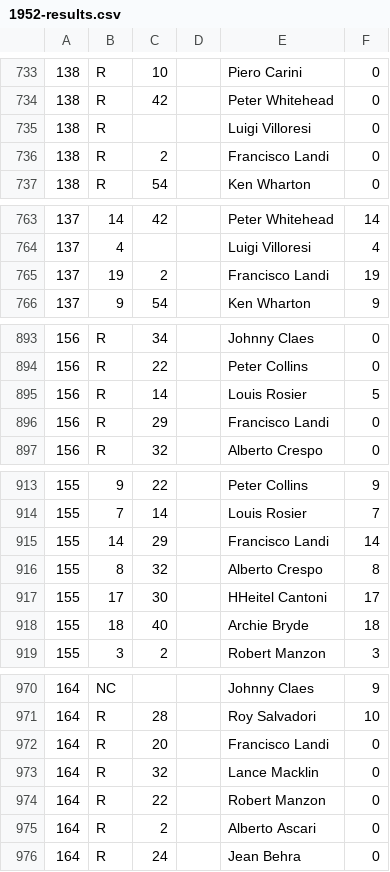
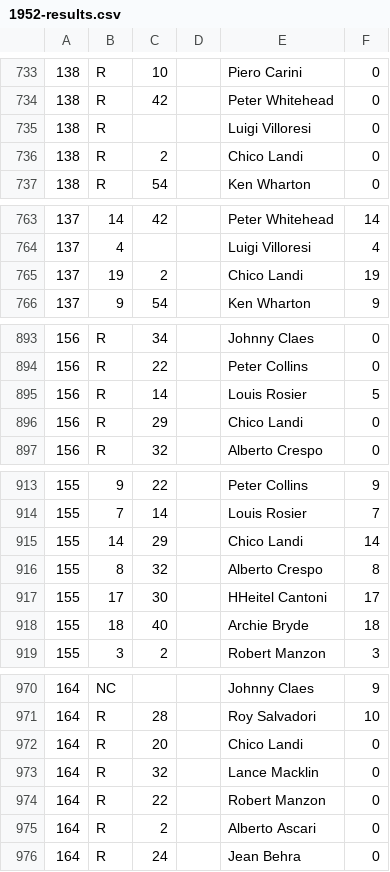
Before and after one commit to emkael/elof1, a CSV file: csv/1952-results.csv, drawn as a sheet; only a part is shown, gaps mark what is left out; the diff covers the shown part only.

```diff
--- a/csv/1952-results.csv
+++ b/csv/1952-results.csv
@@ -735,3 +735,3 @@
 138,R,,,Luigi Villoresi,0
-138,R,2,,Francisco Landi,0
+138,R,2,,Chico Landi,0
 138,R,54,,Ken Wharton,0
@@ -764,3 +764,3 @@
 137,4,,,Luigi Villoresi,4
-137,19,2,,Francisco Landi,19
+137,19,2,,Chico Landi,19
 137,9,54,,Ken Wharton,9
@@ -895,3 +895,3 @@
 156,R,14,,Louis Rosier,5
-156,R,29,,Francisco Landi,0
+156,R,29,,Chico Landi,0
 156,R,32,,Alberto Crespo,0
@@ -914,3 +914,3 @@
 155,7,14,,Louis Rosier,7
-155,14,29,,Francisco Landi,14
+155,14,29,,Chico Landi,14
 155,8,32,,Alberto Crespo,8
@@ -971,3 +971,3 @@
 164,R,28,,Roy Salvadori,10
-164,R,20,,Francisco Landi,0
+164,R,20,,Chico Landi,0
 164,R,32,,Lance Macklin,0
```
Also changed, not shown: 1 edited cell elsewhere in this file, csv/1951-results.csv, 4 other files.
